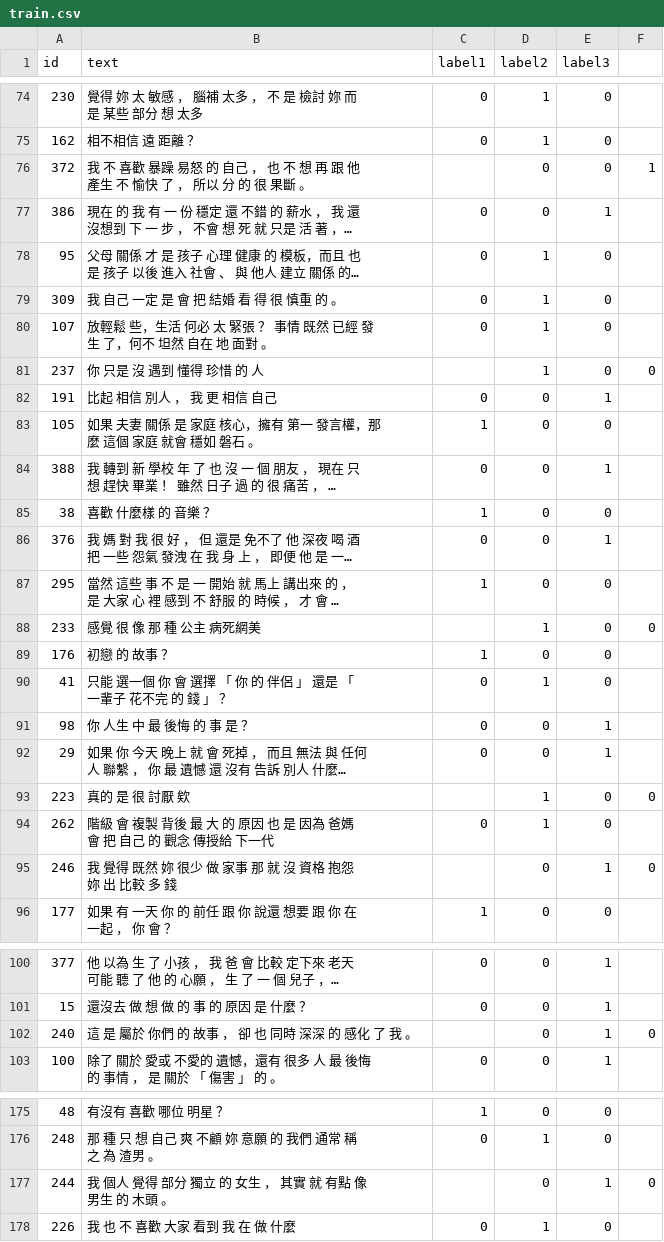
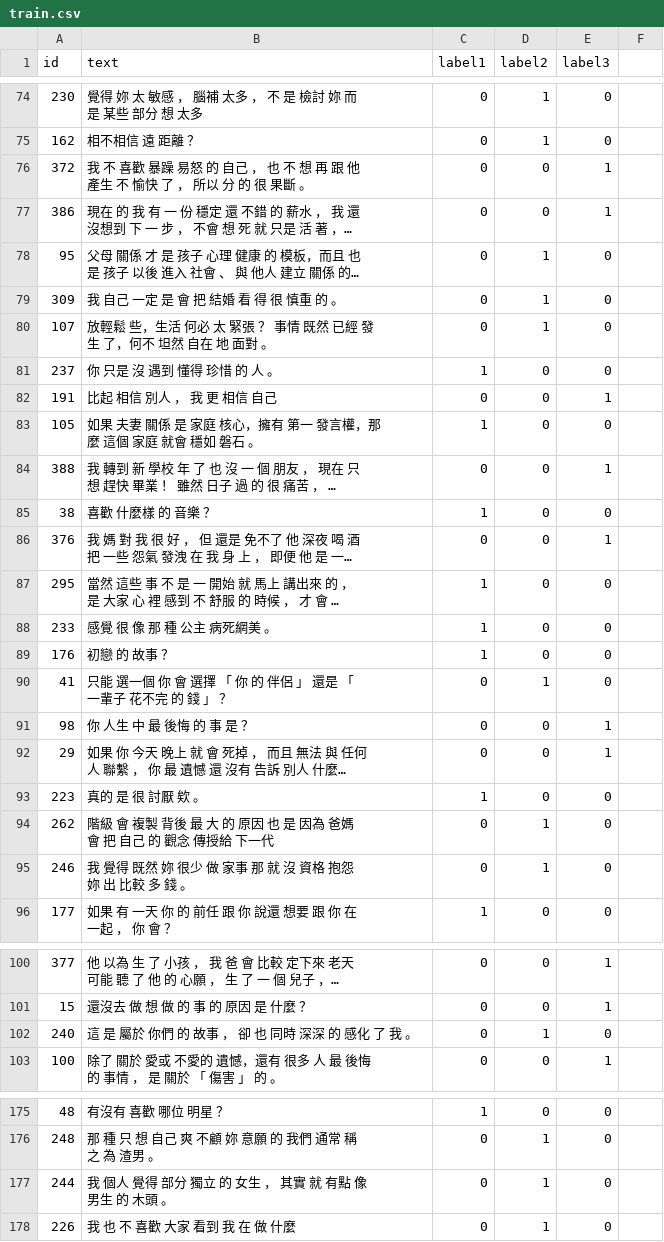
Before and after one commit to ttpss930141011/Project, a CSV file: sample/data/train.csv, drawn as a sheet; only a part is shown, gaps mark what is left out; long unchanged cells end in …; the diff covers the shown part only; the diff names each change by its address in the sheet, - before the commit and + after, or states it on an @@ line.

Commit message:
update label and change data

```diff
--- a/sample/data/train.csv
+++ b/sample/data/train.csv
-C76 (label1): (empty)
+C76 (label1): 0
-E76 (label3): 0
+E76 (label3): 1
-F76: 1
+F76: (empty)
-B81 (text): 你 只是 沒 遇到 懂得 珍惜 的 人
+B81 (text): 你 只是 沒 遇到 懂得 珍惜 的 人 。
-C81 (label1): (empty)
+C81 (label1): 1
-D81 (label2): 1
+D81 (label2): 0
-F81: 0
+F81: (empty)
-B88 (text): 感覺 很 像 那 種 公主 病死網美
+B88 (text): 感覺 很 像 那 種 公主 病死網美 。
-C88 (label1): (empty)
+C88 (label1): 1
-D88 (label2): 1
+D88 (label2): 0
-F88: 0
+F88: (empty)
-B93 (text): 真的 是 很 討厭 欸
+B93 (text): 真的 是 很 討厭 欸 。
-C93 (label1): (empty)
+C93 (label1): 1
-D93 (label2): 1
+D93 (label2): 0
-F93: 0
+F93: (empty)
-B95 (text): 我 覺得 既然 妳 很少 做 家事 那 就 沒 資格 抱怨 妳 出 比較 多 錢
+B95 (text): 我 覺得 既然 妳 很少 做 家事 那 就 沒 資格 抱怨 妳 出 比較 多 錢 。
-C95 (label1): (empty)
+C95 (label1): 0
-D95 (label2): 0
+D95 (label2): 1
-E95 (label3): 1
+E95 (label3): 0
-F95: 0
+F95: (empty)
-C102 (label1): (empty)
+C102 (label1): 0
-D102 (label2): 0
+D102 (label2): 1
-E102 (label3): 1
+E102 (label3): 0
-F102: 0
+F102: (empty)
-C177 (label1): (empty)
+C177 (label1): 0
-D177 (label2): 0
+D177 (label2): 1
-E177 (label3): 1
+E177 (label3): 0
-F177: 0
+F177: (empty)
```
Also changed, not shown: 11 edited cells elsewhere in this file, sample/data/valid.csv.
